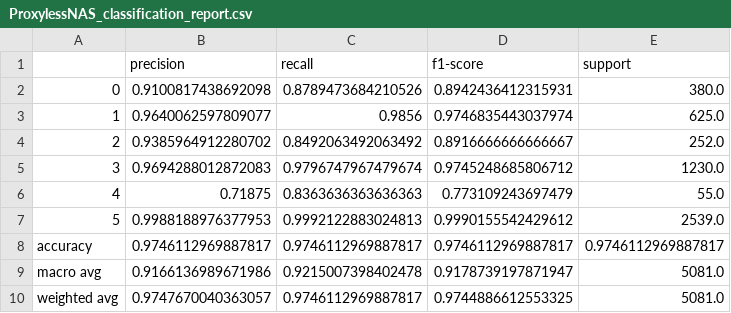
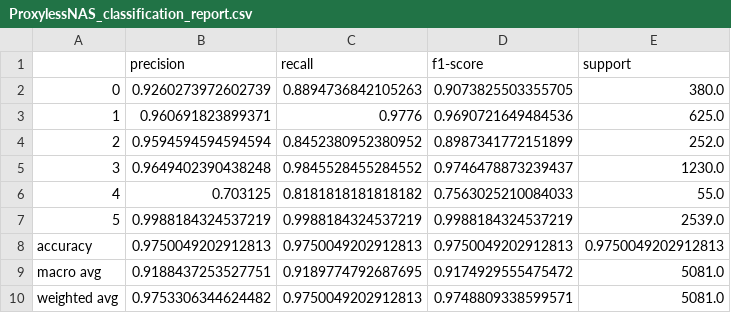
Before and after one commit to abhay-lal/CSE145-237D-ML, a CSV file: graphs/ProxylessNAS_classification_report.csv, drawn as a sheet.

```diff
--- a/graphs/ProxylessNAS_classification_report.csv
+++ b/graphs/ProxylessNAS_classification_report.csv
@@ -1,10 +1,10 @@
 ,precision,recall,f1-score,support
-0,0.9100817438692098,0.8789473684210526,0.8942436412315931,380.0
-1,0.9640062597809077,0.9856,0.9746835443037974,625.0
-2,0.9385964912280702,0.8492063492063492,0.8916666666666667,252.0
-3,0.9694288012872083,0.9796747967479674,0.9745248685806712,1230.0
-4,0.71875,0.8363636363636363,0.773109243697479,55.0
-5,0.9988188976377953,0.9992122883024813,0.9990155542429612,2539.0
-accuracy,0.9746112969887817,0.9746112969887817,0.9746112969887817,0.9746112969887817
-macro avg,0.9166136989671986,0.9215007398402478,0.9178739197871947,5081.0
-weighted avg,0.9747670040363057,0.9746112969887817,0.9744886612553325,5081.0
+0,0.9260273972602739,0.8894736842105263,0.9073825503355705,380.0
+1,0.960691823899371,0.9776,0.9690721649484536,625.0
+2,0.9594594594594594,0.8452380952380952,0.8987341772151899,252.0
+3,0.9649402390438248,0.9845528455284552,0.9746478873239437,1230.0
+4,0.703125,0.8181818181818182,0.7563025210084033,55.0
+5,0.9988184324537219,0.9988184324537219,0.9988184324537219,2539.0
+accuracy,0.9750049202912813,0.9750049202912813,0.9750049202912813,0.9750049202912813
+macro avg,0.9188437253527751,0.9189774792687695,0.9174929555475472,5081.0
+weighted avg,0.9753306344624482,0.9750049202912813,0.9748809338599571,5081.0
```
Also changed, not shown: graphs/MobileNetV2_classification_report.csv, graphs/mobilenetv2_training_metrics.csv, 15 other files.
